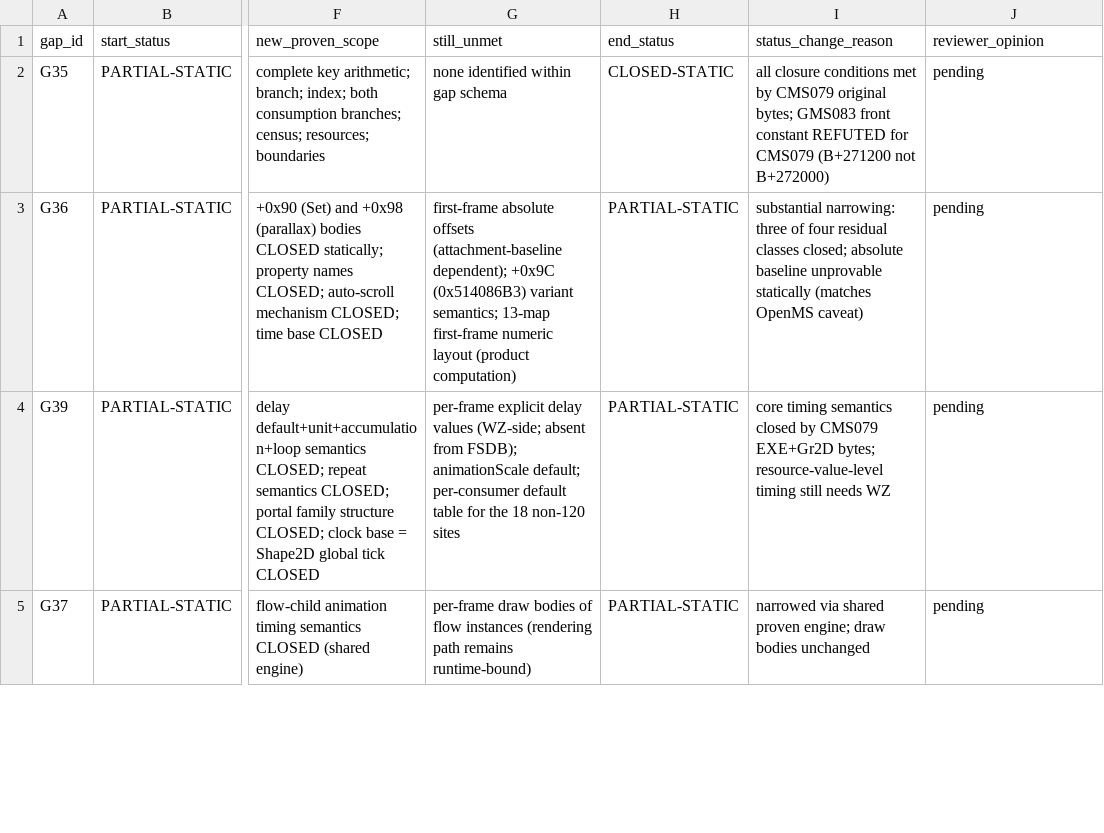
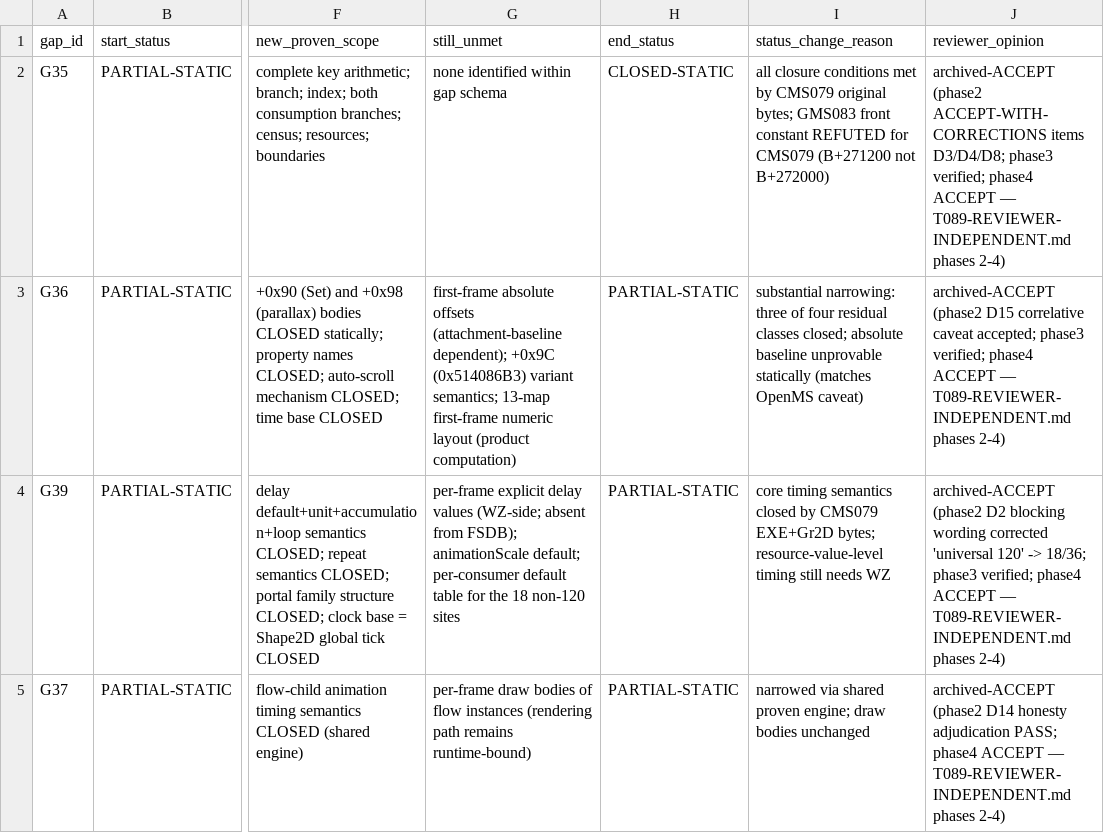
Before and after one commit to lithdoo-labs/adventure-island, a CSV file: research/result/stage-readiness/T089-GAP-CLOSURE-AUDIT.csv, drawn as a sheet; only a part is shown, gaps mark what is left out; the diff covers the shown part only; the diff names each change by its address in the sheet, - before the commit and + after, or states it on an @@ line.

```diff
--- a/research/result/stage-readiness/T089-GAP-CLOSURE-AUDIT.csv
+++ b/research/result/stage-readiness/T089-GAP-CLOSURE-AUDIT.csv
-J2 (reviewer_opinion): pending
+J2 (reviewer_opinion): archived-ACCEPT (phase2 ACCEPT-WITH-CORRECTIONS items D3/D4/D8; phase3 verified; phase4 ACCEPT — T089-REVIEWER-INDEPENDENT.md phases 2-4)
-J3 (reviewer_opinion): pending
+J3 (reviewer_opinion): archived-ACCEPT (phase2 D15 correlative caveat accepted; phase3 verified; phase4 ACCEPT — T089-REVIEWER-INDEPENDENT.md phases 2-4)
-J4 (reviewer_opinion): pending
+J4 (reviewer_opinion): archived-ACCEPT (phase2 D2 blocking wording corrected 'universal 120' -> 18/36; phase3 verified; phase4 ACCEPT — T089-REVIEWER-INDEPENDENT.md phases 2-4)
-J5 (reviewer_opinion): pending
+J5 (reviewer_opinion): archived-ACCEPT (phase2 D14 honesty adjudication PASS; phase4 ACCEPT — T089-REVIEWER-INDEPENDENT.md phases 2-4)
```
Also changed, not shown: 13 edited cells elsewhere in this file, research/result/clean-room/CLAIM-CONSISTENCY-REGISTER.csv, research/result/clean-room/EVIDENCE-INDEX.csv, 18 other files.
